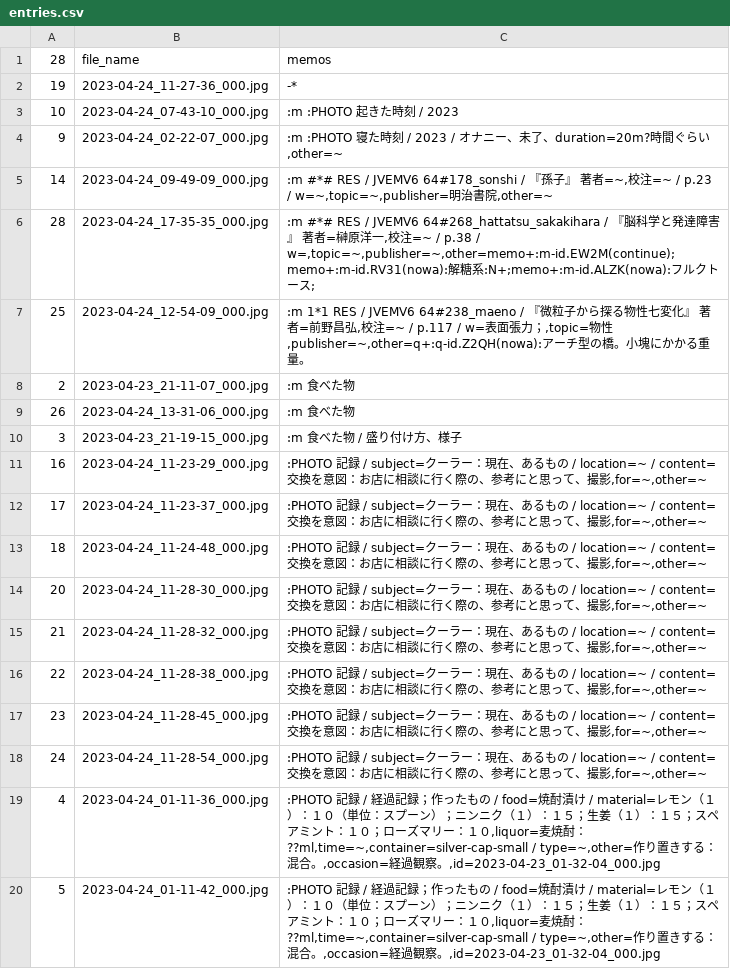
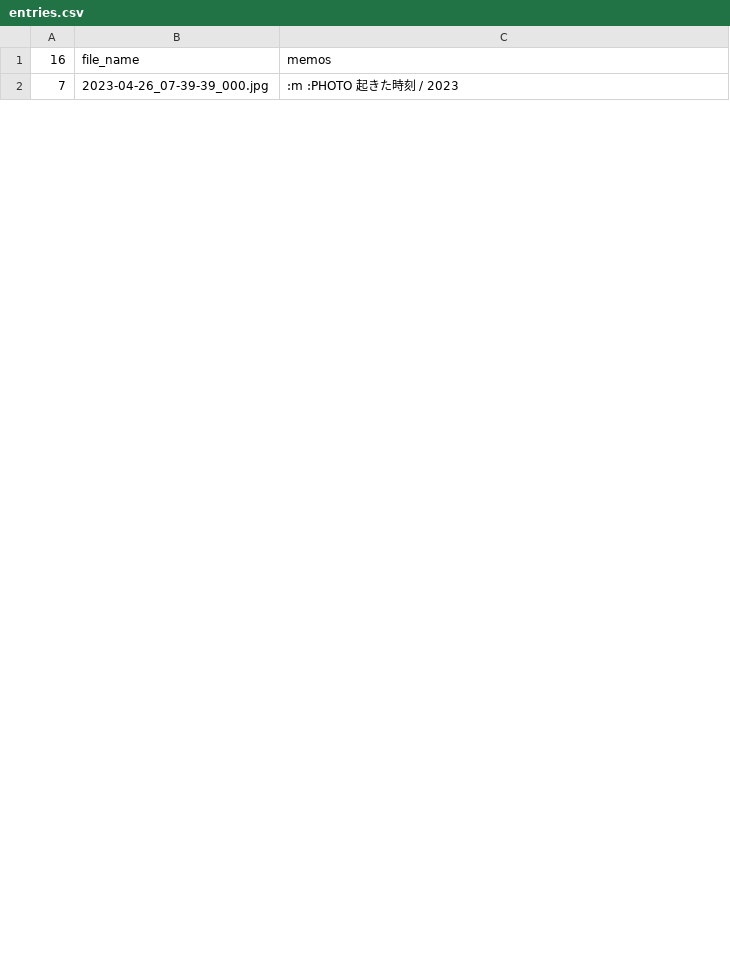
Before and after one commit to iwabuchiken/Cake_IFM11, a CSV file: lib/others/entries.csv, drawn as a sheet; only a part is shown; the diff covers the shown part only.

```diff
--- a/lib/others/entries.csv
+++ b/lib/others/entries.csv
@@ -1,20 +1,2 @@
-28	file_name	memos
-19	2023-04-24_11-27-36_000.jpg	-*
-10	2023-04-24_07-43-10_000.jpg	:m :PHOTO 起きた時刻 / 2023
-9	2023-04-24_02-22-07_000.jpg	:m :PHOTO 寝た時刻 / 2023 / オナニー、未了、duration=20m?時間ぐらい,other=~
-14	2023-04-24_09-49-09_000.jpg	:m #*# RES / JVEMV6 64#178_sonshi / 『孫子』 著者=~,校注=~ / p.23 / w=~,topic=~,publisher=明治書院,other=~
-28	2023-04-24_17-35-35_000.jpg	:m #*# RES / JVEMV6 64#268_hattatsu_sakakihara / 『脳科学と発達障害』 著者=榊原洋一,校注=~ / p.38 / w=,topic=~,publisher=~,other=memo+:m-id.EW2M(continue);memo+:m-id.RV31(nowa):解糖系:N+;memo+:m-id.ALZK(nowa):フルクトース;
-25	2023-04-24_12-54-09_000.jpg	:m 1*1 RES / JVEMV6 64#238_maeno / 『微粒子から探る物性七変化』 著者=前野昌弘,校注=~ / p.117 / w=表面張力；,topic=物性,publisher=~,other=q+:q-id.Z2QH(nowa):アーチ型の橋。小塊にかかる重量。
-2	2023-04-23_21-11-07_000.jpg	:m 食べた物
-26	2023-04-24_13-31-06_000.jpg	:m 食べた物
-3	2023-04-23_21-19-15_000.jpg	:m 食べた物 / 盛り付け方、様子
-16	2023-04-24_11-23-29_000.jpg	:PHOTO 記録 / subject=クーラー：現在、あるもの / location=~ / content=交換を意図：お店に相談に行く際の、参考にと思って、撮影,for=~,other=~
-17	2023-04-24_11-23-37_000.jpg	:PHOTO 記録 / subject=クーラー：現在、あるもの / location=~ / content=交換を意図：お店に相談に行く際の、参考にと思って、撮影,for=~,other=~
-18	2023-04-24_11-24-48_000.jpg	:PHOTO 記録 / subject=クーラー：現在、あるもの / location=~ / content=交換を意図：お店に相談に行く際の、参考にと思って、撮影,for=~,other=~
-20	2023-04-24_11-28-30_000.jpg	:PHOTO 記録 / subject=クーラー：現在、あるもの / location=~ / content=交換を意図：お店に相談に行く際の、参考にと思って、撮影,for=~,other=~
-21	2023-04-24_11-28-32_000.jpg	:PHOTO 記録 / subject=クーラー：現在、あるもの / location=~ / content=交換を意図：お店に相談に行く際の、参考にと思って、撮影,for=~,other=~
-22	2023-04-24_11-28-38_000.jpg	:PHOTO 記録 / subject=クーラー：現在、あるもの / location=~ / content=交換を意図：お店に相談に行く際の、参考にと思って、撮影,for=~,other=~
-23	2023-04-24_11-28-45_000.jpg	:PHOTO 記録 / subject=クーラー：現在、あるもの / location=~ / content=交換を意図：お店に相談に行く際の、参考にと思って、撮影,for=~,other=~
-24	2023-04-24_11-28-54_000.jpg	:PHOTO 記録 / subject=クーラー：現在、あるもの / location=~ / content=交換を意図：お店に相談に行く際の、参考にと思って、撮影,for=~,other=~
-4	2023-04-24_01-11-36_000.jpg	:PHOTO 記録 / 経過記録；作ったもの / food=焼酎漬け / material=レモン（１）：１０（単位：スプーン）；ニンニク（１）：１５；生姜（１）：１５；スペアミント：１０；ローズマリー：１０,liquor=麦焼酎：??ml,time=~,container=silver-cap-small / type=~,other=作り置きする：混合。,occasion=経過観察。,id=2023-04-23_01-32-04_000.jpg
-5	2023-04-24_01-11-42_000.jpg	:PHOTO 記録 / 経過記録；作ったもの / food=焼酎漬け / material=レモン（１）：１０（単位：スプーン）；ニンニク（１）：１５；生姜（１）：１５；スペアミント：１０；ローズマリー：１０,liquor=麦焼酎：??ml,time=~,container=silver-cap-small / type=~,other=作り置きする：混合。,occasion=経過観察。,id=2023-04-23_01-32-04_000.jpg
+16	file_name	memos
+7	2023-04-26_07-39-39_000.jpg	:m :PHOTO 起きた時刻 / 2023
```
Also changed, not shown: 10 added rows, 4 removed rows and 10 edited cells elsewhere in this file, 3 other files.
